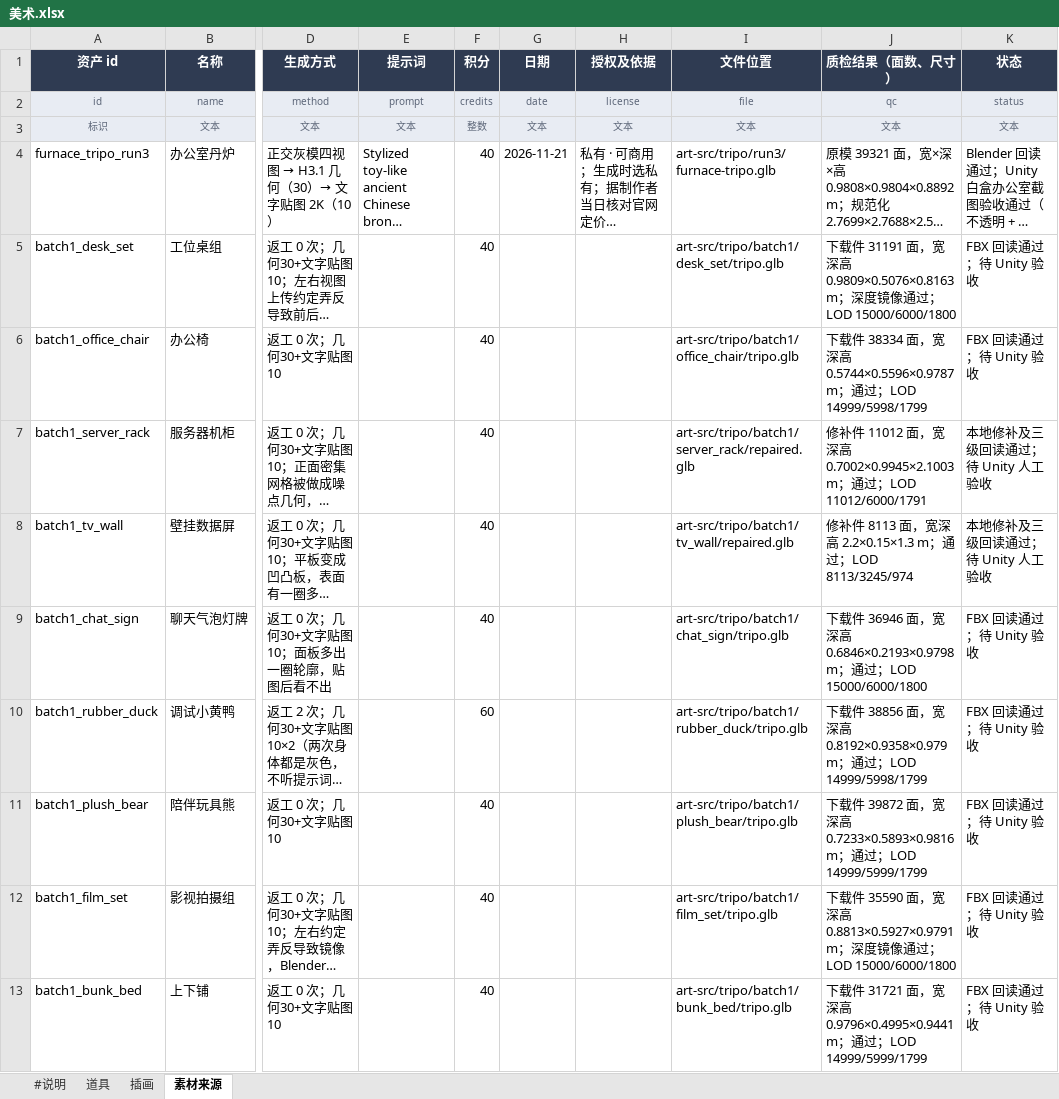
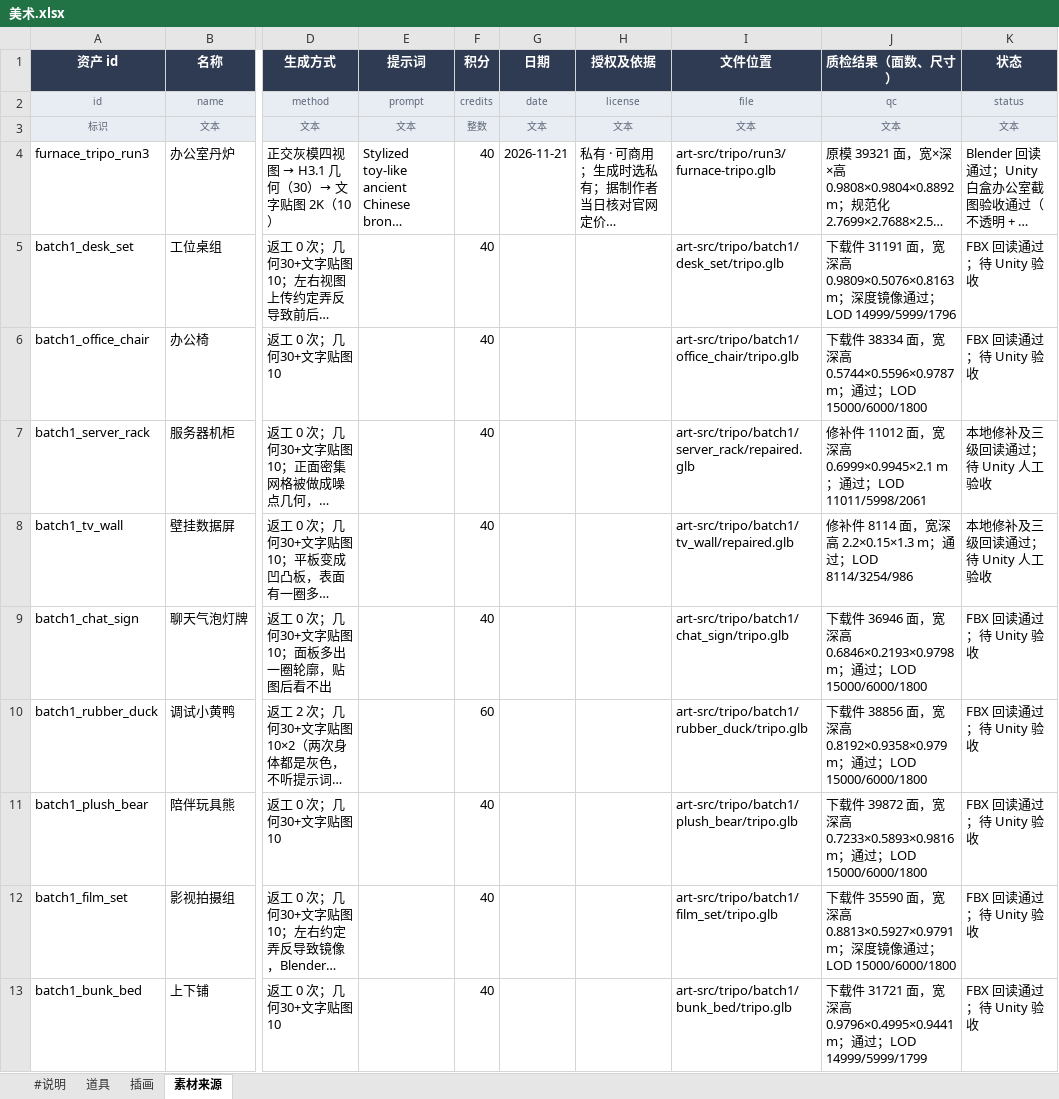
Before and after one commit to robinwang2/liandan-tycoon, an Excel workbook: tables/美术.xlsx, sheet 素材来源, drawn as a sheet; only a part is shown, gaps mark what is left out; long unchanged cells end in …; values as stored, in another font and other column widths than the file's, no borders; the diff covers the shown part only; the diff names each change by its address in the sheet, - before the commit and + after, or states it on an @@ line.

```diff
--- a/tables/美术.xlsx (sheet 素材来源)
+++ b/tables/美术.xlsx (sheet 素材来源)
-J5 (质检结果（面数、尺寸）): …；LOD 15000/6000/1800
+J5 (质检结果（面数、尺寸）): …；LOD 14999/5999/1796
-J6 (质检结果（面数、尺寸）): …；LOD 14999/5998/1799
+J6 (质检结果（面数、尺寸）): …；LOD 15000/6000/1800
-J7 (质检结果（面数、尺寸）): …高 0.7002×0.9945×2.1003 m；通过；LOD 11012/6000/1791
+J7 (质检结果（面数、尺寸）): …高 0.6999×0.9945×2.1 m；通过；LOD 11011/5998/2061
-J8 (质检结果（面数、尺寸）): …件 8113 面，宽深高 2.2×0.15×1.3 m；通过；LOD 8113/3245/974
+J8 (质检结果（面数、尺寸）): …件 8114 面，宽深高 2.2×0.15×1.3 m；通过；LOD 8114/3254/986
-J10 (质检结果（面数、尺寸）): …；LOD 14999/5998/1799
+J10 (质检结果（面数、尺寸）): …；LOD 15000/6000/1800
-J11 (质检结果（面数、尺寸）): …；LOD 14999/5999/1799
+J11 (质检结果（面数、尺寸）): …；LOD 15000/6000/1800
```
Also changed, not shown: 18 added rows and 2 edited cells elsewhere in this sheet, 21 other files.
